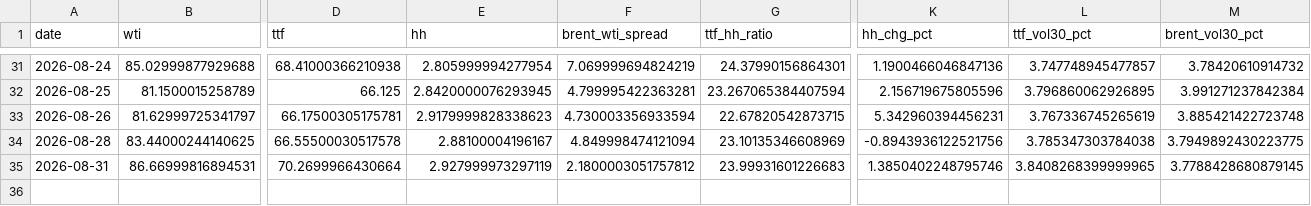
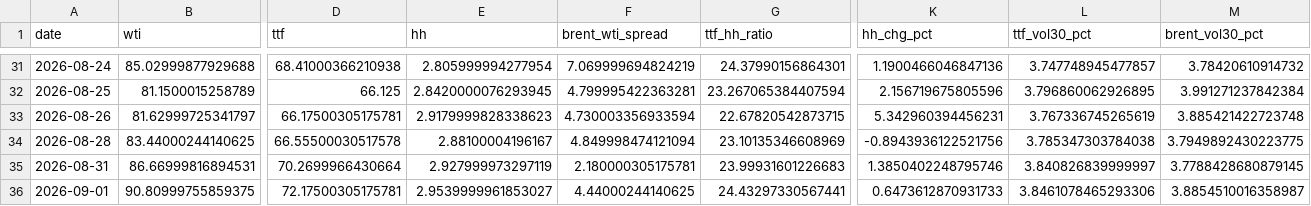
Before and after one commit to Evanssdas/GB-Energy-Complex, a CSV file: energy_complex_log.csv, drawn as a sheet; only a part is shown, gaps mark what is left out; rows hold the shown columns only; the diff names each change by its address in the sheet, - before the commit and + after, or states it on an @@ line.

```diff
--- a/energy_complex_log.csv
+++ b/energy_complex_log.csv
-F35 (brent_wti_spread): 2.1800003051757812
+F35 (brent_wti_spread): 2.180000305175781
-L35 (ttf_vol30_pct): 3.8408268399999965
+L35 (ttf_vol30_pct): 3.840826839999997
+row 36: 2026-09-01 | 90.80999755859375 | 72.17500305175781 | 2.9539999961853027 | 4.44000244140625 | 24.43297330567441 | 0.6473612870931733 | 3.8461078465293306 | 3.8854510016358987
```
Also changed, not shown: 1 other file.
